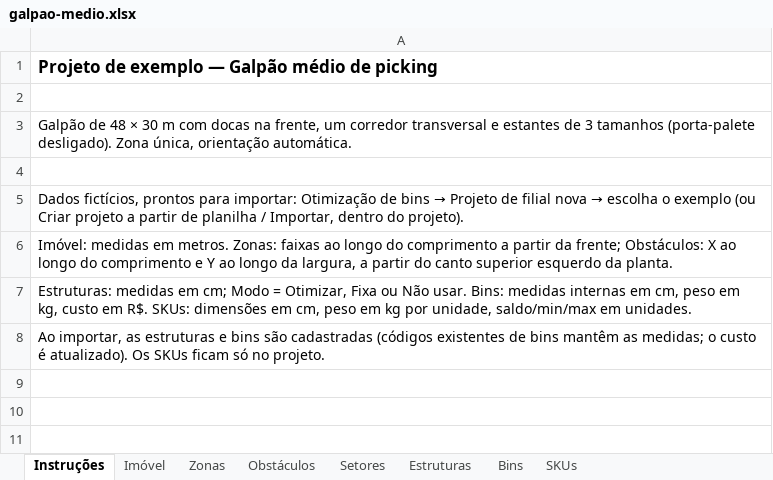
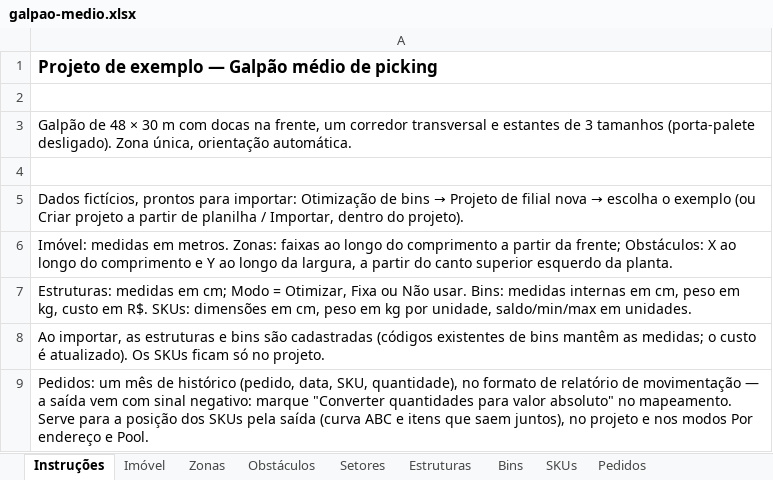
Before and after one commit to xflprflx/storage-optimization, an Excel workbook: samples/exemplos/galpao-medio.xlsx, sheet Instruções, drawn as a sheet; values as stored, in another font and other column widths than the file's, no borders; the diff names each change by its address in the sheet, - before the commit and + after, or states it on an @@ line.

```diff
--- a/samples/exemplos/galpao-medio.xlsx (sheet Instruções)
+++ b/samples/exemplos/galpao-medio.xlsx (sheet Instruções)
+sheet tab: Pedidos
+row 9: Pedidos: um mês de histórico (pedido, data, SKU, quantidade), no formato de relatório de movimentação — a saída vem com sinal negativo: marque "Converter quantidades para valor absoluto" no mapeamento. Serve para a posição dos SKUs pela saída (curva ABC e itens que saem juntos), no projeto e nos modos Por endereço e Pool.
```
Also changed, not shown: sheet Estruturas, samples/exemplos/cd-paletes-picking.xlsx, samples/exemplos/imovel-estreito.xlsx, 13 other files.
